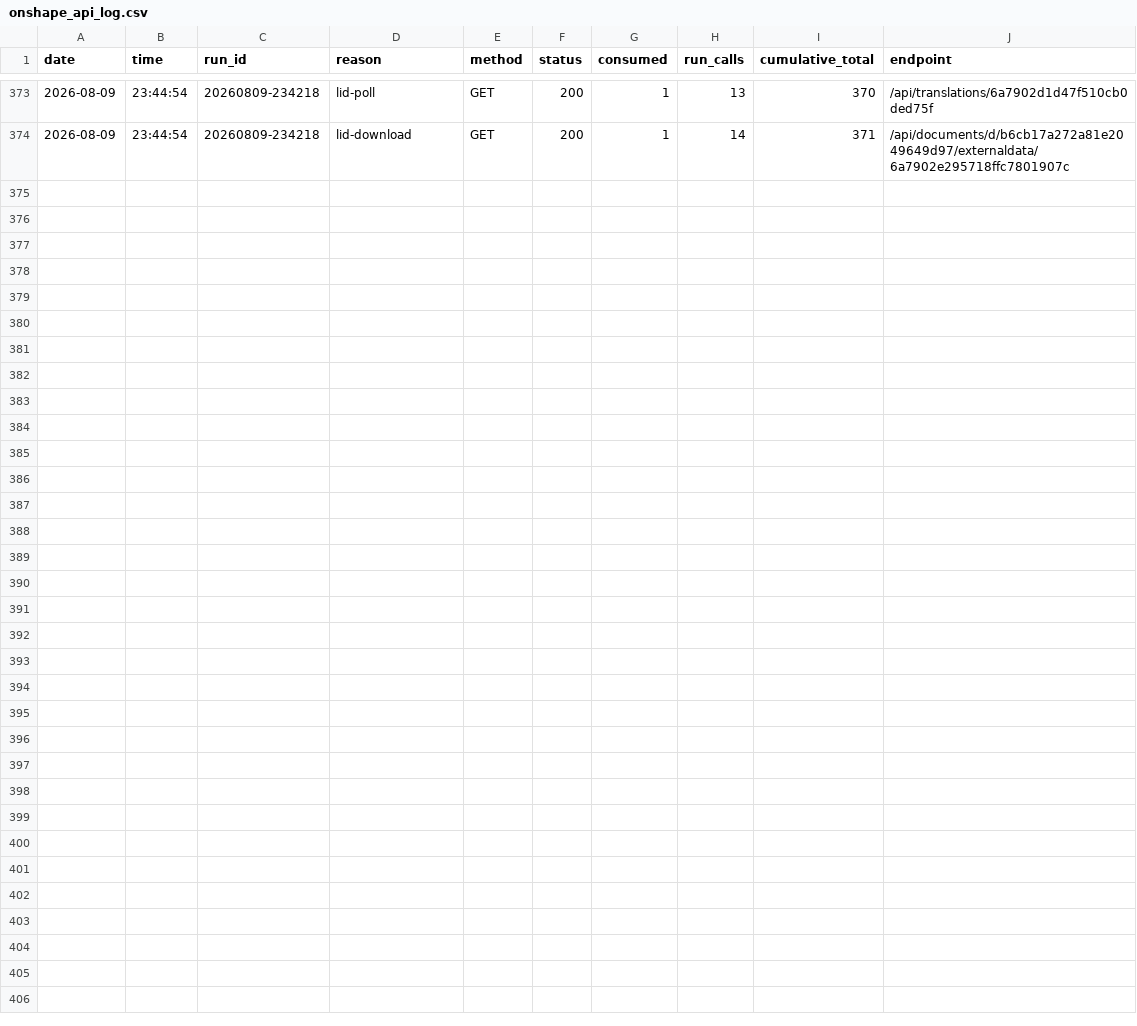
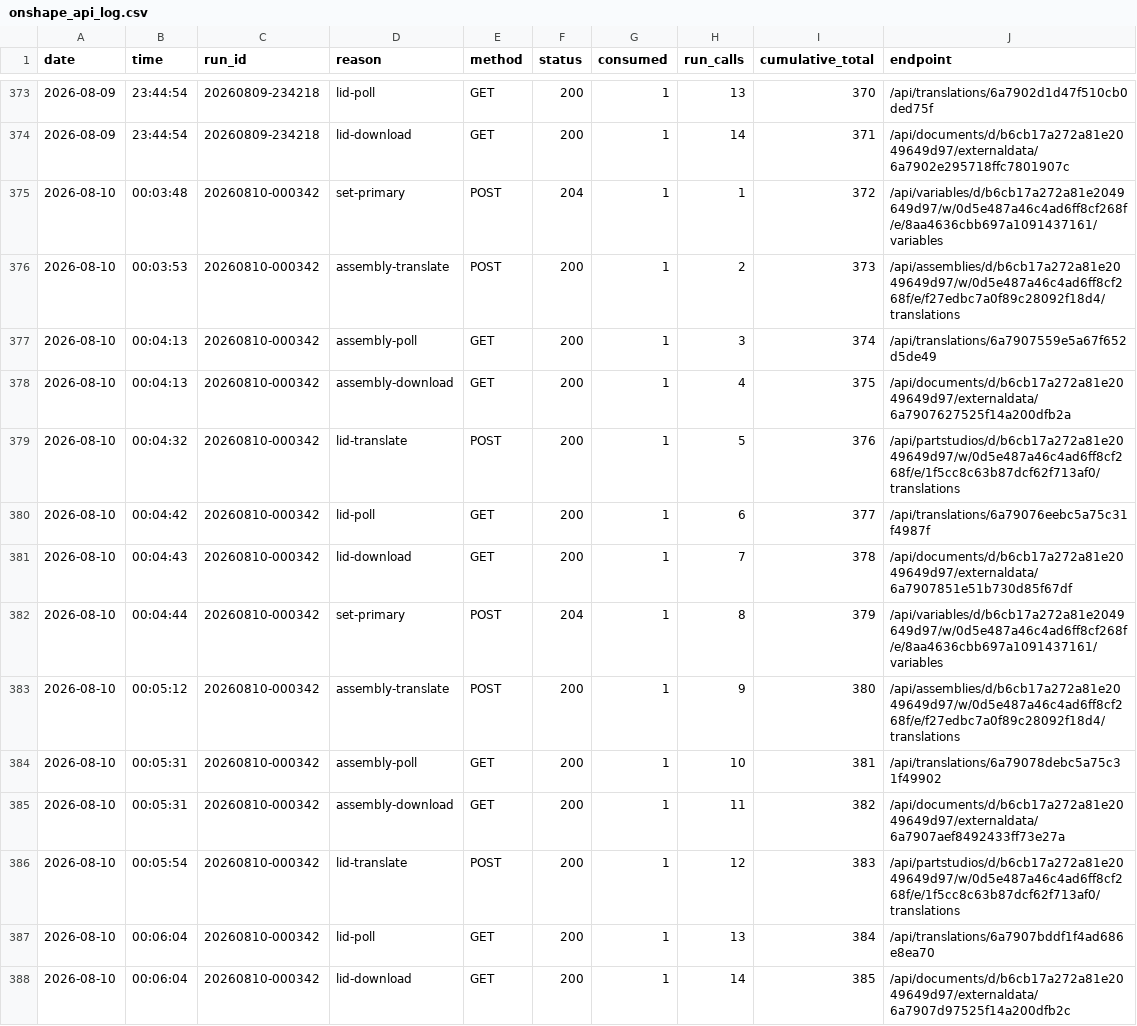
Before and after one commit to amertner/cardcascade, a CSV file: automation/onshape_api_log.csv, drawn as a sheet; only a part is shown, gaps mark what is left out; the diff names each change by its address in the sheet, - before the commit and + after, or states it on an @@ line.

```diff
--- a/automation/onshape_api_log.csv
+++ b/automation/onshape_api_log.csv
+row 375: 2026-08-10 | 00:03:48 | 20260810-000342 | set-primary | POST | 204 | 1 | 1 | 372 | /api/variables/d/b6cb17a272a81e2049649d97/w/0d5e487a46c4ad6ff8cf268f/e/8aa4636cbb697a1091437161/variables
+row 376: 2026-08-10 | 00:03:53 | 20260810-000342 | assembly-translate | POST | 200 | 1 | 2 | 373 | /api/assemblies/d/b6cb17a272a81e2049649d97/w/0d5e487a46c4ad6ff8cf268f/e/f27edbc7a0f89c28092f18d4/translations
+row 377: 2026-08-10 | 00:04:13 | 20260810-000342 | assembly-poll | GET | 200 | 1 | 3 | 374 | /api/translations/6a7907559e5a67f652d5de49
+row 378: 2026-08-10 | 00:04:13 | 20260810-000342 | assembly-download | GET | 200 | 1 | 4 | 375 | /api/documents/d/b6cb17a272a81e2049649d97/externaldata/6a7907627525f14a200dfb2a
+row 379: 2026-08-10 | 00:04:32 | 20260810-000342 | lid-translate | POST | 200 | 1 | 5 | 376 | /api/partstudios/d/b6cb17a272a81e2049649d97/w/0d5e487a46c4ad6ff8cf268f/e/1f5cc8c63b87dcf62f713af0/translations
+row 380: 2026-08-10 | 00:04:42 | 20260810-000342 | lid-poll | GET | 200 | 1 | 6 | 377 | /api/translations/6a79076eebc5a75c31f4987f
+row 381: 2026-08-10 | 00:04:43 | 20260810-000342 | lid-download | GET | 200 | 1 | 7 | 378 | /api/documents/d/b6cb17a272a81e2049649d97/externaldata/6a7907851e51b730d85f67df
+row 382: 2026-08-10 | 00:04:44 | 20260810-000342 | set-primary | POST | 204 | 1 | 8 | 379 | /api/variables/d/b6cb17a272a81e2049649d97/w/0d5e487a46c4ad6ff8cf268f/e/8aa4636cbb697a1091437161/variables
+row 383: 2026-08-10 | 00:05:12 | 20260810-000342 | assembly-translate | POST | 200 | 1 | 9 | 380 | /api/assemblies/d/b6cb17a272a81e2049649d97/w/0d5e487a46c4ad6ff8cf268f/e/f27edbc7a0f89c28092f18d4/translations
+row 384: 2026-08-10 | 00:05:31 | 20260810-000342 | assembly-poll | GET | 200 | 1 | 10 | 381 | /api/translations/6a79078debc5a75c31f49902
+row 385: 2026-08-10 | 00:05:31 | 20260810-000342 | assembly-download | GET | 200 | 1 | 11 | 382 | /api/documents/d/b6cb17a272a81e2049649d97/externaldata/6a7907aef8492433ff73e27a
+row 386: 2026-08-10 | 00:05:54 | 20260810-000342 | lid-translate | POST | 200 | 1 | 12 | 383 | /api/partstudios/d/b6cb17a272a81e2049649d97/w/0d5e487a46c4ad6ff8cf268f/e/1f5cc8c63b87dcf62f713af0/translations
+row 387: 2026-08-10 | 00:06:04 | 20260810-000342 | lid-poll | GET | 200 | 1 | 13 | 384 | /api/translations/6a7907bddf1f4ad686e8ea70
+row 388: 2026-08-10 | 00:06:04 | 20260810-000342 | lid-download | GET | 200 | 1 | 14 | 385 | /api/documents/d/b6cb17a272a81e2049649d97/externaldata/6a7907d97525f14a200dfb2c
```
Also changed, not shown: automation/state/Dominion.csv, automation/state/Food Chain Magnate.csv, 6 other files.
